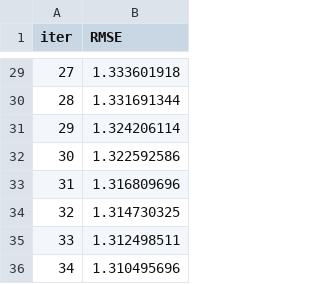
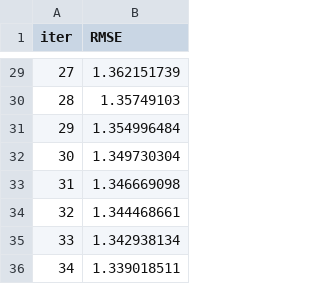
Before and after one commit to Yarmmax/DS_Intership, a TSV file: catboost_info/learn_error.tsv, drawn as a sheet; only a part is shown, gaps mark what is left out; the diff covers the shown part only.

```diff
--- a/catboost_info/learn_error.tsv
+++ b/catboost_info/learn_error.tsv
@@ -29,8 +29,8 @@ iter	RMSE
-27	1.333601918
-28	1.331691344
-29	1.324206114
-30	1.322592586
-31	1.316809696
-32	1.314730325
-33	1.312498511
-34	1.310495696
+27	1.362151739
+28	1.35749103
+29	1.354996484
+30	1.349730304
+31	1.346669098
+32	1.344468661
+33	1.342938134
+34	1.339018511
```
Also changed, not shown: 27 edited cells elsewhere in this file, catboost_info/time_left.tsv, 5 other files.
